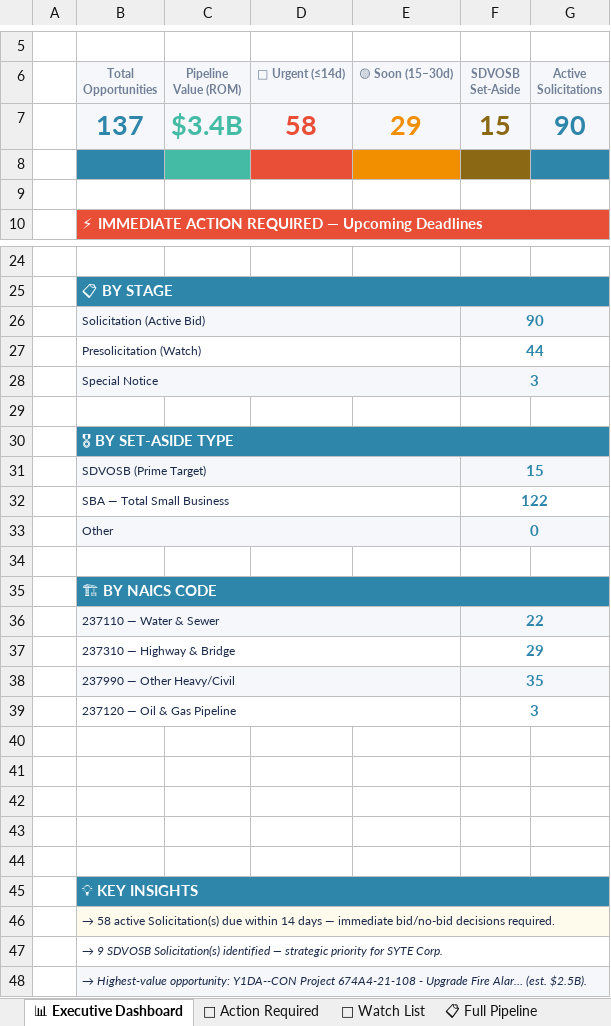
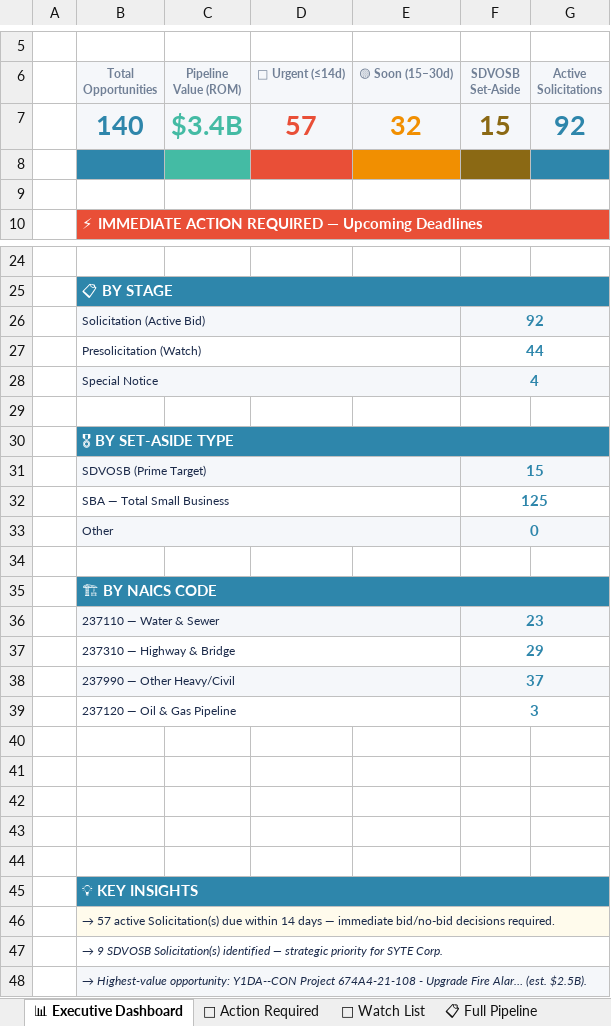
Before and after one commit to juliaopenclaw2026/bd-pipeline, an Excel workbook: SAM_Opportunities_Report_20260617_PM.xlsx, sheet 📊 Executive Dashboard, drawn as a sheet; only a part is shown, gaps mark what is left out; values as stored, in another font and other column widths than the file's, no borders; removed rows and columns are numbered as before the commit, all else as after; the diff names each change by its address in the sheet, - before the commit and + after, or states it on an @@ line.

```diff
--- a/SAM_Opportunities_Report_20260617_PM.xlsx (sheet 📊 Executive Dashboard)
+++ b/SAM_Opportunities_Report_20260617_PM.xlsx (sheet 📊 Executive Dashboard)
-row 7:  | 137 | $3.4B | 58 | 29 | 15 | 90
+row 7:  | 140 | $3.4B | 57 | 32 | 15 | 92
-F26 (SDVOSB Set-Aside): 90
+F26 (SDVOSB Set-Aside): 92
-F28 (SDVOSB Set-Aside): 3
+F28 (SDVOSB Set-Aside): 4
-F32 (SDVOSB Set-Aside): 122
+F32 (SDVOSB Set-Aside): 125
-F36 (SDVOSB Set-Aside): 22
+F36 (SDVOSB Set-Aside): 23
-F38 (SDVOSB Set-Aside): 35
+F38 (SDVOSB Set-Aside): 37
-B46 (Total Opportunities): → 58 active Solicitation(s)…
+B46 (Total Opportunities): → 57 active Solicitation(s)…
```
Also changed, not shown: sheet 🔴 Action Required, sheet 📋 Full Pipeline, sheet 🔧 Specialty Pipeline, sheet 👀 Watch List, 4 other files.
